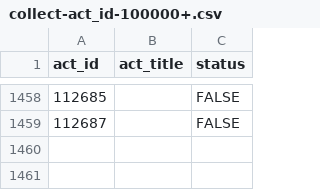
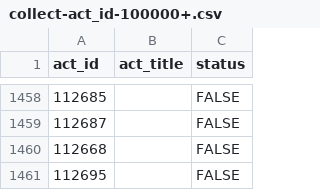
Before and after one commit to CaleyGoldue/bilibili-collections-archive, a CSV file: collect-act_id-100000+.csv, drawn as a sheet; only a part is shown, gaps mark what is left out; the diff names each change by its address in the sheet, - before the commit and + after, or states it on an @@ line.

Commit message:
Add files via upload

```diff
--- a/collect-act_id-100000+.csv
+++ b/collect-act_id-100000+.csv
+row 1460: 112668 |  | FALSE
+row 1461: 112695 |  | FALSE
```
